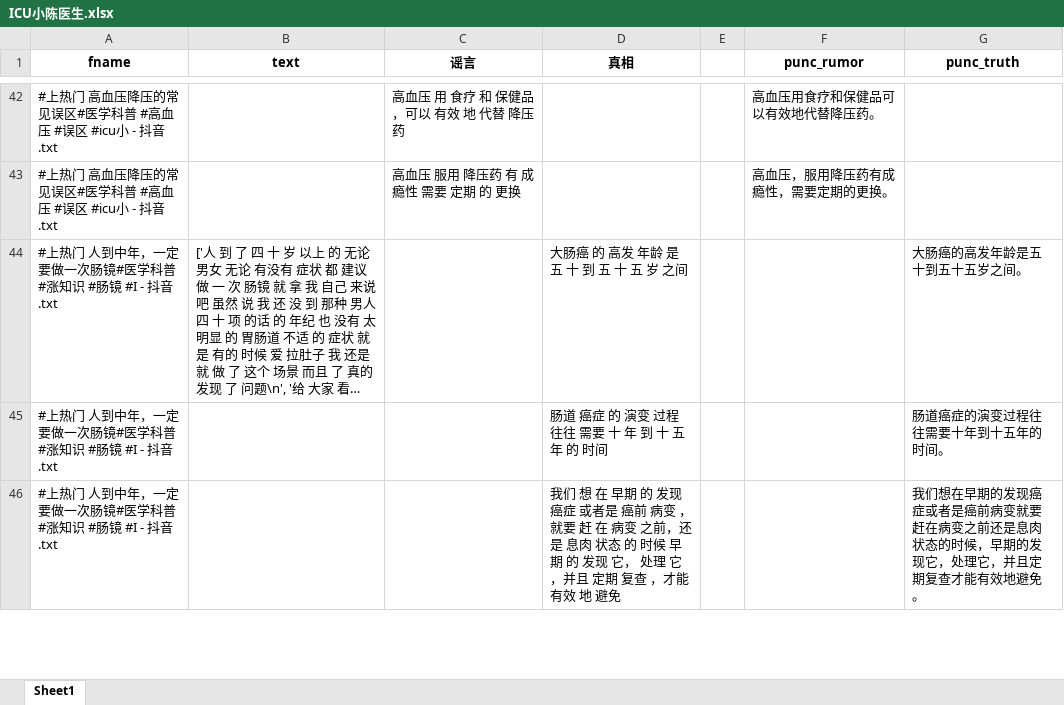
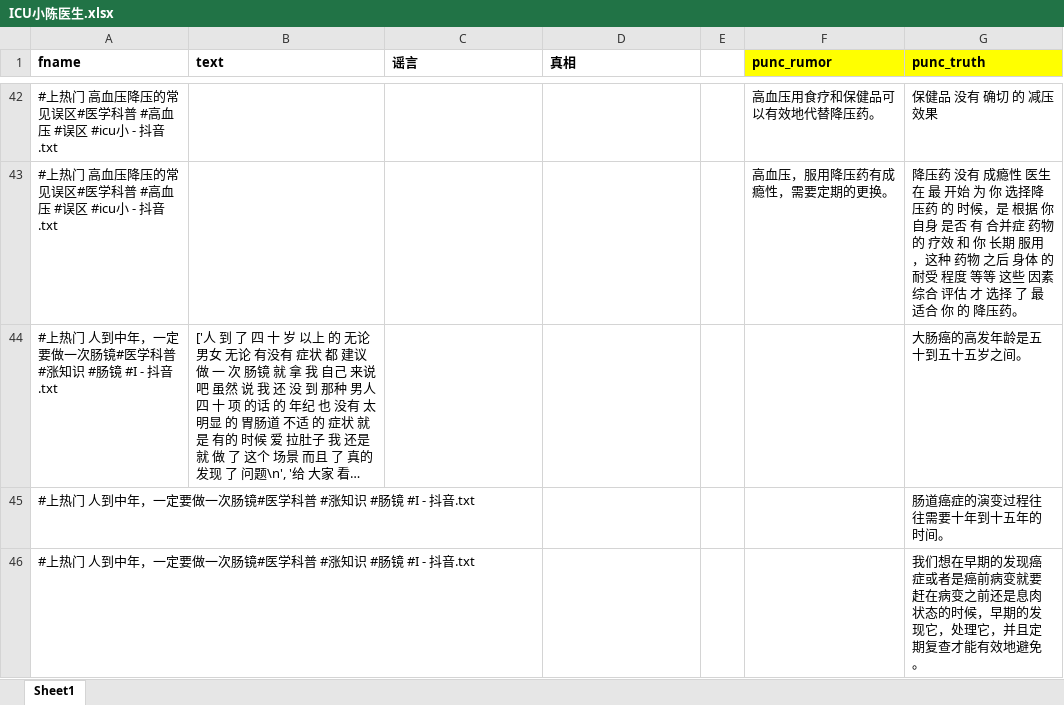
Before and after one commit to seydlitz2185/mynlpia, an Excel workbook: topic_analysis/raw/ICU小陈医生.xlsx, sheet Sheet1, drawn as a sheet; only a part is shown, gaps mark what is left out; long unchanged cells end in …; values as stored, in another font and other column widths than the file's, no borders; the diff covers the shown part only; the diff names each change by its address in the sheet, - before the commit and + after, or states it on an @@ line.

```diff
--- a/topic_analysis/raw/ICU小陈医生.xlsx (sheet Sheet1)
+++ b/topic_analysis/raw/ICU小陈医生.xlsx (sheet Sheet1)
-A1:D1 alignment: center
+A1:D1 alignment: left
@@ F1:G1 fill: none → #FFFF00, alignment: center → left @@
-C42 (谣言): 高血压 用 食疗 和 保健品 ，可以 有效 地 代替 降压药
+C42 (谣言): (empty)
-G42 (punc_truth): (empty)
+G42 (punc_truth): 保健品 没有 确切 的 减压 效果
-C43 (谣言): 高血压 服用 降压药 有 成瘾性 需要 定期 的 更换
+C43 (谣言): (empty)
-G43 (punc_truth): (empty)
+G43 (punc_truth): 降压药 没有 成瘾性 医生 在 最 开始 为 你 选择降压药 的 时候，是 根据 你 自身 是否 有 合并症 药物 的 疗效 和 你 长期 服用 ，这种 药物 之后 身体 的 耐受 程度 等等 这些 因素 综合 评估 才 选择 了 最 适合 你 的 降压药。
-D44 (真相): 大肠癌 的 高发 年龄 是 五 十 到 五 十 五 岁 之间
+D44 (真相): (empty)
-D45 (真相): 肠道 癌症 的 演变 过程 往往 需要 十 年 到 十 五 年 的 时间
+D45 (真相): (empty)
-D46 (真相): 我们 想 在 早期 的 发现 癌症 或者是 癌前 病变 ，就要 赶 在 病变 之前，还是 息肉 状态 的 时候 早期 的 发现 它， 处理 它 ，并且 定期 复查 ，才能 有效 地 避免
+D46 (真相): (empty)
```
Also changed, not shown: 196 edited cells elsewhere in this sheet, topic_analysis/raw/北京朝阳医院神外汪阳医生.xlsx, topic_analysis/raw/陈晨脑科医生.xlsx, 10 other files.
